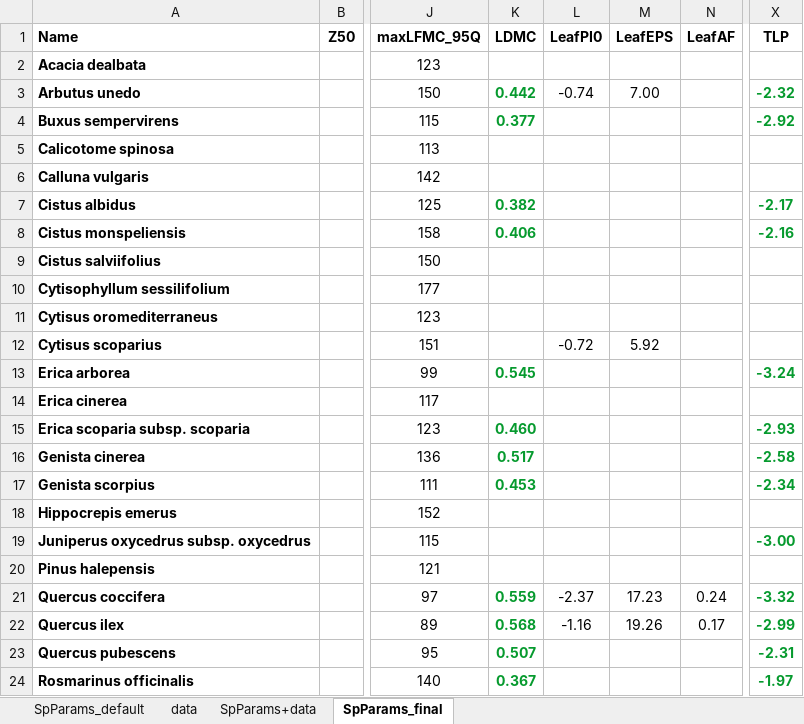
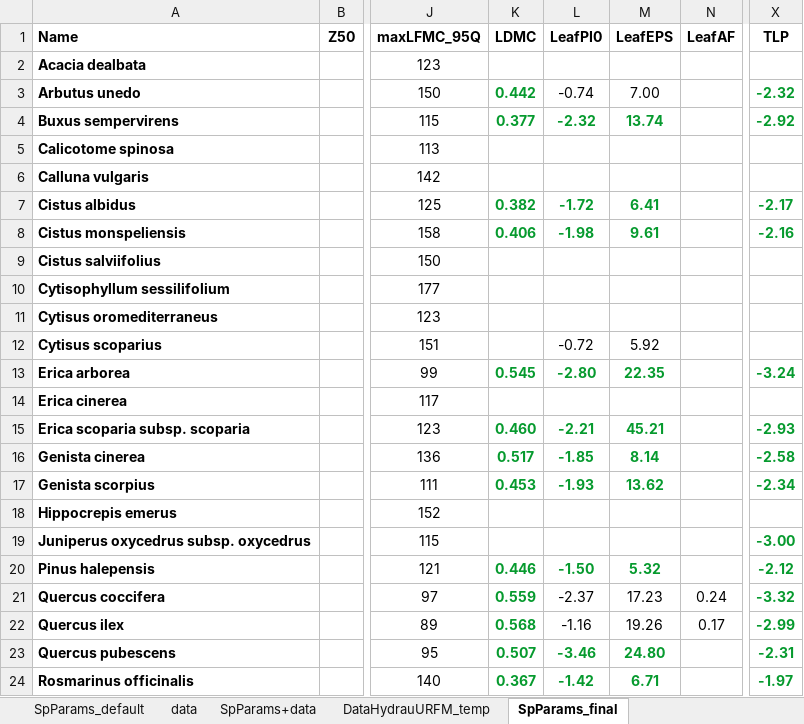
Before and after one commit to emf-creaf/LFMC_FR_CAT, an Excel workbook: data/SpParamsAlbert.xlsx, sheet SpParams_final, drawn as a sheet; only a part is shown, gaps mark what is left out; values as stored, in another font and other column widths than the file's, no borders; the diff names each change by its address in the sheet, - before the commit and + after, or states it on an @@ line.

Commit message:
LeafPI0/LeafEPS

```diff
--- a/data/SpParamsAlbert.xlsx (sheet SpParams_final)
+++ b/data/SpParamsAlbert.xlsx (sheet SpParams_final)
+sheet tab: DataHydrauURFM_temp
-L4 (LeafPI0): (empty)
+L4 (LeafPI0): -2.32
-M4 (LeafEPS): (empty)
+M4 (LeafEPS): 13.74
-L7 (LeafPI0): (empty)
+L7 (LeafPI0): -1.72
-M7 (LeafEPS): (empty)
+M7 (LeafEPS): 6.41
-L8 (LeafPI0): (empty)
+L8 (LeafPI0): -1.98
-M8 (LeafEPS): (empty)
+M8 (LeafEPS): 9.61
-L13 (LeafPI0): (empty)
+L13 (LeafPI0): -2.80
-M13 (LeafEPS): (empty)
+M13 (LeafEPS): 22.35
-L15 (LeafPI0): (empty)
+L15 (LeafPI0): -2.21
-M15 (LeafEPS): (empty)
+M15 (LeafEPS): 45.21
-L16 (LeafPI0): (empty)
+L16 (LeafPI0): -1.85
-M16 (LeafEPS): (empty)
+M16 (LeafEPS): 8.14
-L17 (LeafPI0): (empty)
+L17 (LeafPI0): -1.93
-M17 (LeafEPS): (empty)
+M17 (LeafEPS): 13.62
-K20 (LDMC): (empty)
+K20 (LDMC): 0.446
-L20 (LeafPI0): (empty)
+L20 (LeafPI0): -1.50
-M20 (LeafEPS): (empty)
+M20 (LeafEPS): 5.32
-X20 (TLP): (empty)
+X20 (TLP): -2.12
-L23 (LeafPI0): (empty)
+L23 (LeafPI0): -3.46
-M23 (LeafEPS): (empty)
+M23 (LeafEPS): 24.80
-L24 (LeafPI0): (empty)
+L24 (LeafPI0): -1.42
-M24 (LeafEPS): (empty)
+M24 (LeafEPS): 6.71
```
